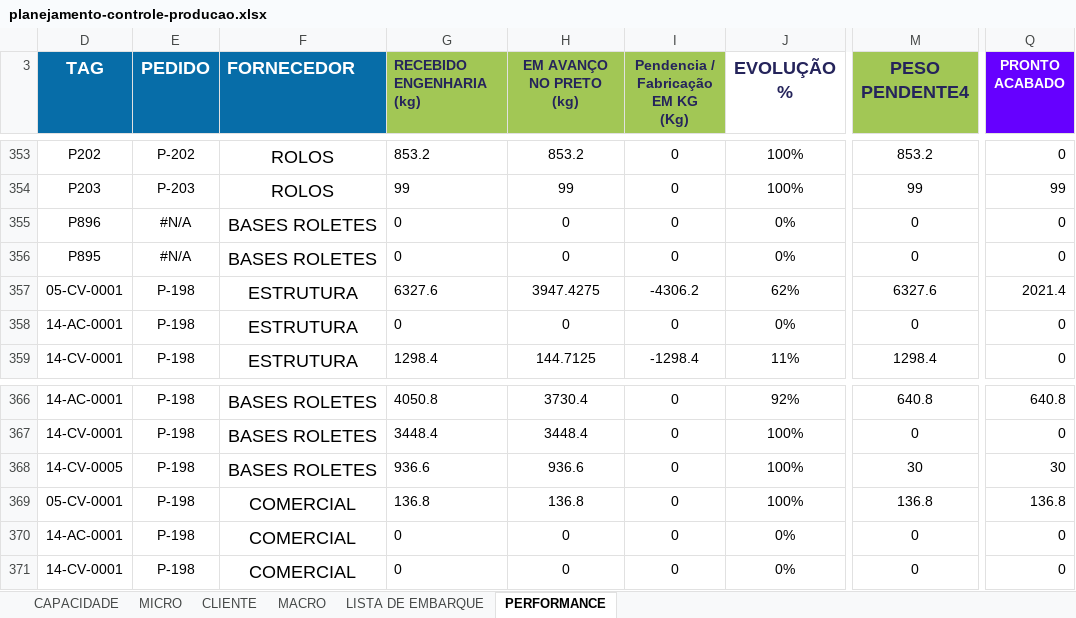
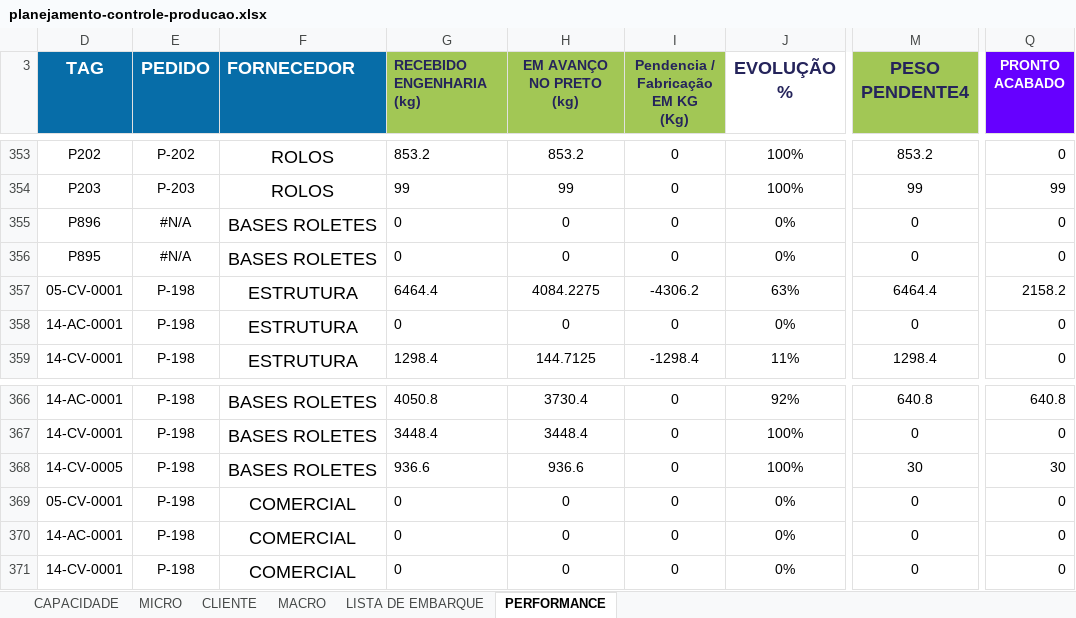
Before and after one commit to gezielseveriano-ui/Deshboardproducao, an Excel workbook: planejamento-controle-producao.xlsx, sheet PERFORMANCE, drawn as a sheet; only a part is shown, gaps mark what is left out; values as stored, in another font and other column widths than the file's, no borders; conditional formats and table styles not drawn; the diff names each change by its address in the sheet, - before the commit and + after, or states it on an @@ line.

```diff
--- a/planejamento-controle-producao.xlsx (sheet PERFORMANCE)
+++ b/planejamento-controle-producao.xlsx (sheet PERFORMANCE)
-G357 (RECEBIDO ENGENHARIA (kg)): 6327.6
+G357 (RECEBIDO ENGENHARIA (kg)): 6464.4
-H357 (EM AVANÇO NO PRETO (kg)): 3947.4275
+H357 (EM AVANÇO NO PRETO (kg)): 4084.2275
-J357 (EVOLUÇÃO %): 62%
+J357 (EVOLUÇÃO %): 63%
-M357 (PESO PENDENTE4): 6327.6
+M357 (PESO PENDENTE4): 6464.4
-Q357 (PRONTO ACABADO): 2021.4
+Q357 (PRONTO ACABADO): 2158.2
-G369 (RECEBIDO ENGENHARIA (kg)): 136.8
+G369 (RECEBIDO ENGENHARIA (kg)): 0
-H369 (EM AVANÇO NO PRETO (kg)): 136.8
+H369 (EM AVANÇO NO PRETO (kg)): 0
-J369 (EVOLUÇÃO %): 100%
+J369 (EVOLUÇÃO %): 0%
-M369 (PESO PENDENTE4): 136.8
+M369 (PESO PENDENTE4): 0
-Q369 (PRONTO ACABADO): 136.8
+Q369 (PRONTO ACABADO): 0
```
Also changed, not shown: sheet MICRO, sheet MACRO, hidden cells, charts or pictures.
